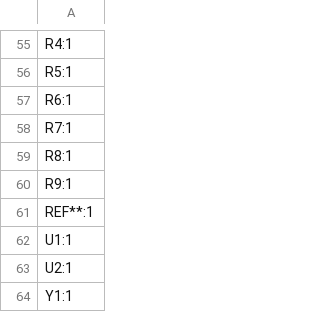
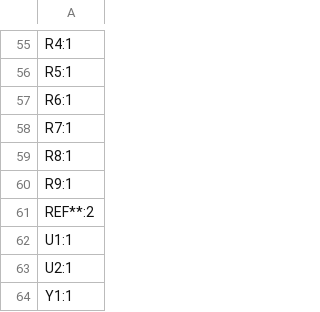
Before and after one commit to isabelburgos/glasgow-rgmii-adapter, a CSV file: glasgow ethernet adapter/production/designators.csv, drawn as a sheet; only a part is shown, gaps mark what is left out.

```diff
--- a/glasgow ethernet adapter/production/designators.csv
+++ b/glasgow ethernet adapter/production/designators.csv
@@ -60,3 +60,3 @@ R8:1
 R9:1
-REF**:1
+REF**:2
 U1:1
```
Also changed, not shown: glasgow ethernet adapter/production/bom.csv, glasgow ethernet adapter/production/positions.csv, 9 other files.
